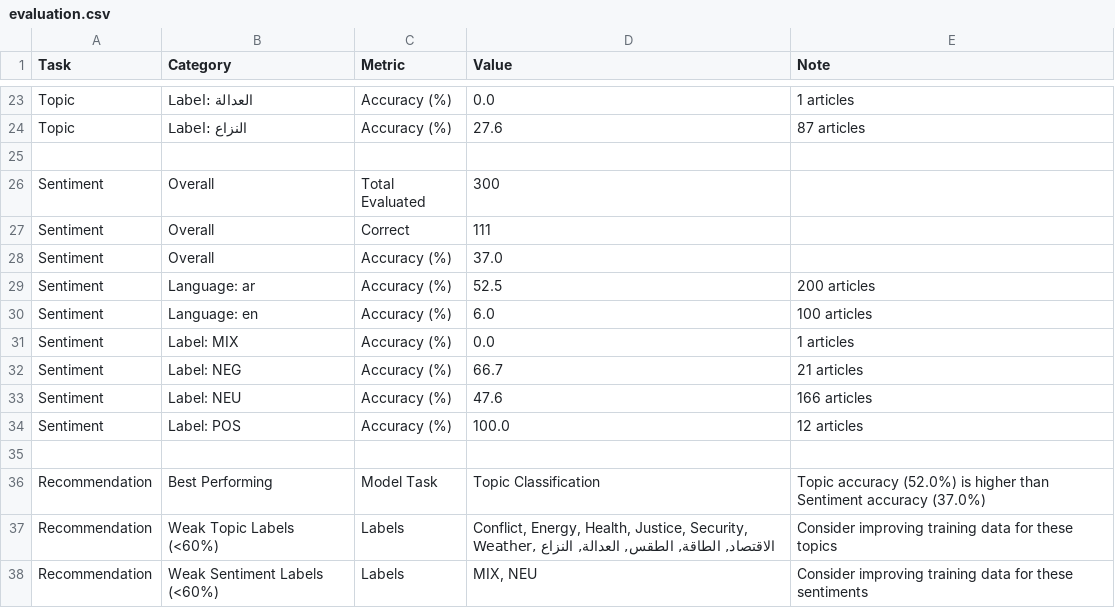
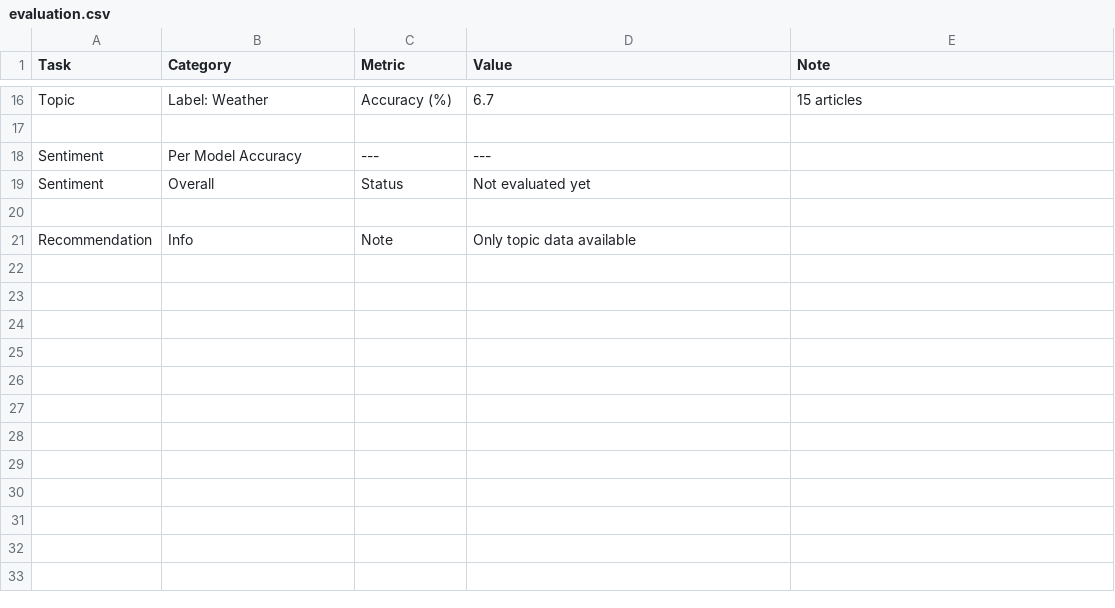
Before and after one commit to aziz-belloumi/PROJET_PFE, a CSV file: evaluation/evaluation.csv, drawn as a sheet; only a part is shown, gaps mark what is left out; removed rows and columns are numbered as before the commit, all else as after; the diff covers the shown part only; the diff names each change by its address in the sheet, - before the commit and + after, or states it on an @@ line.

Commit message:
new category map

```diff
--- a/evaluation/evaluation.csv
+++ b/evaluation/evaluation.csv
-B16 (Category): Label: العدالة
+B16 (Category): Label: Weather
-D16 (Value): 0.0
+D16 (Value): 6.7
-E16 (Note): 1 articles
+E16 (Note): 15 articles
-row 24: Topic | Label: النزاع | Accuracy (%) | 27.6 | 87 articles
+row 18: Sentiment | Per Model Accuracy | --- | ---
-C19 (Metric): Total Evaluated
+C19 (Metric): Status
-D19 (Value): 300
+D19 (Value): Not evaluated yet
-row 27: Sentiment | Overall | Correct | 111
-row 28: Sentiment | Overall | Accuracy (%) | 37.0
-row 29: Sentiment | Language: ar | Accuracy (%) | 52.5 | 200 articles
-row 30: Sentiment | Language: en | Accuracy (%) | 6.0 | 100 articles
-row 31: Sentiment | Label: MIX | Accuracy (%) | 0.0 | 1 articles
-row 32: Sentiment | Label: NEG | Accuracy (%) | 66.7 | 21 articles
-row 33: Sentiment | Label: NEU | Accuracy (%) | 47.6 | 166 articles
-row 34: Sentiment | Label: POS | Accuracy (%) | 100.0 | 12 articles
-row 36: Recommendation | Best Performing | Model Task | Topic Classification | Topic accuracy (52.0%) is higher than Sentiment accuracy (37.0%)
-row 37: Recommendation | Weak Topic Labels (<60%) | Labels | Conflict, Energy, Health, Justice, Security, Weather, الاقتصاد, الطاقة, الطقس, العدالة, النزاع | Consider improving training data for these topics
-row 38: Recommendation | Weak Sentiment Labels (<60%) | Labels | MIX, NEU | Consider improving training data for these sentiments
+row 21: Recommendation | Info | Note | Only topic data available
```
Also changed, not shown: 7 removed rows and 24 edited cells elsewhere in this file, 10 other files.
